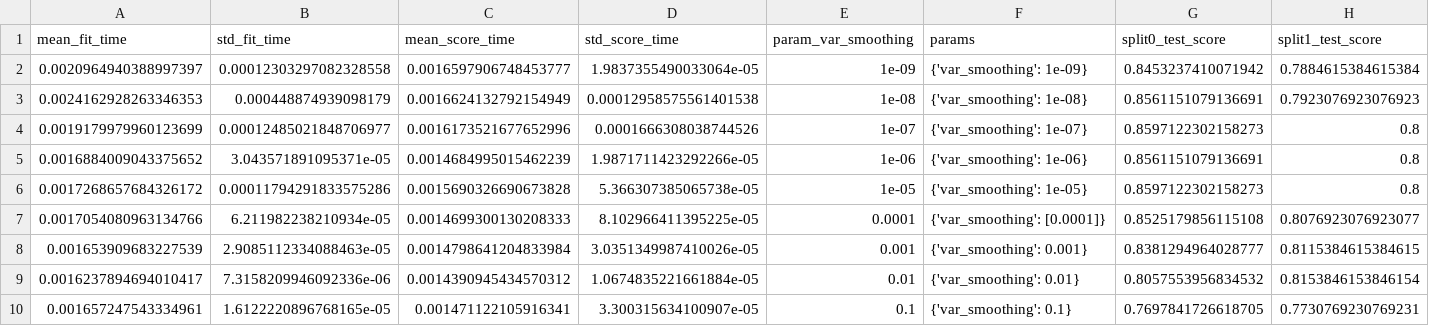
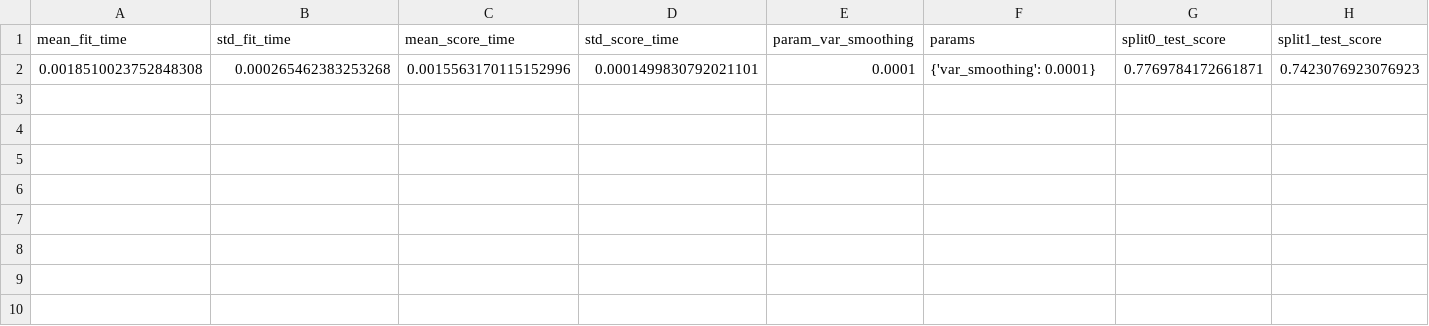
Before and after one commit to JedrzejKuczynski/Informatyka_Medyczna, a CSV file: Wyniki/bayes_70_features.csv, drawn as a sheet; only a part is shown; removed rows and columns are numbered as before the commit, all else as after; rows hold the shown columns only; the diff names each change by its address in the sheet, - before the commit and + after, or states it on an @@ line.

```diff
--- a/Wyniki/bayes_70_features.csv
+++ b/Wyniki/bayes_70_features.csv
-row 2: 0.0020964940388997397 | 0.00012303297082328558 | 0.0016597906748453777 | 1.9837355490033064e-05 | 1e-09 | {'var_smoothing': 1e-09} | 0.8453237410071942 | 0.7884615384615384
-row 3: 0.0024162928263346353 | 0.000448874939098179 | 0.0016624132792154949 | 0.00012958575561401538 | 1e-08 | {'var_smoothing': 1e-08} | 0.8561151079136691 | 0.7923076923076923
-row 4: 0.0019179979960123699 | 0.00012485021848706977 | 0.0016173521677652996 | 0.0001666308038744526 | 1e-07 | {'var_smoothing': 1e-07} | 0.8597122302158273 | 0.8
-row 5: 0.0016884009043375652 | 3.043571891095371e-05 | 0.0014684995015462239 | 1.9871711423292266e-05 | 1e-06 | {'var_smoothing': 1e-06} | 0.8561151079136691 | 0.8
-row 6: 0.0017268657684326172 | 0.00011794291833575286 | 0.0015690326690673828 | 5.366307385065738e-05 | 1e-05 | {'var_smoothing': 1e-05} | 0.8597122302158273 | 0.8
-row 7: 0.0017054080963134766 | 6.211982238210934e-05 | 0.0014699300130208333 | 8.102966411395225e-05 | 0.0001 | {'var_smoothing': [0.0001]} | 0.8525179856115108 | 0.8076923076923077
-row 8: 0.001653909683227539 | 2.9085112334088463e-05 | 0.0014798641204833984 | 3.0351349987410026e-05 | 0.001 | {'var_smoothing': 0.001} | 0.8381294964028777 | 0.8115384615384615
-row 9: 0.0016237894694010417 | 7.3158209946092336e-06 | 0.0014390945434570312 | 1.0674835221661884e-05 | 0.01 | {'var_smoothing': 0.01} | 0.8057553956834532 | 0.8153846153846154
-row 10: 0.001657247543334961 | 1.6122220896768165e-05 | 0.001471122105916341 | 3.300315634100907e-05 | 0.1 | {'var_smoothing': 0.1} | 0.7697841726618705 | 0.7730769230769231
+row 2: 0.0018510023752848308 | 0.000265462383253268 | 0.0015563170115152996 | 0.0001499830792021101 | 0.0001 | {'var_smoothing': 0.0001} | 0.7769784172661871 | 0.7423076923076923
```
Also changed, not shown: Wyniki/bayes_30_features.csv, Wyniki/bayes_50_features.csv, 39 other files.
